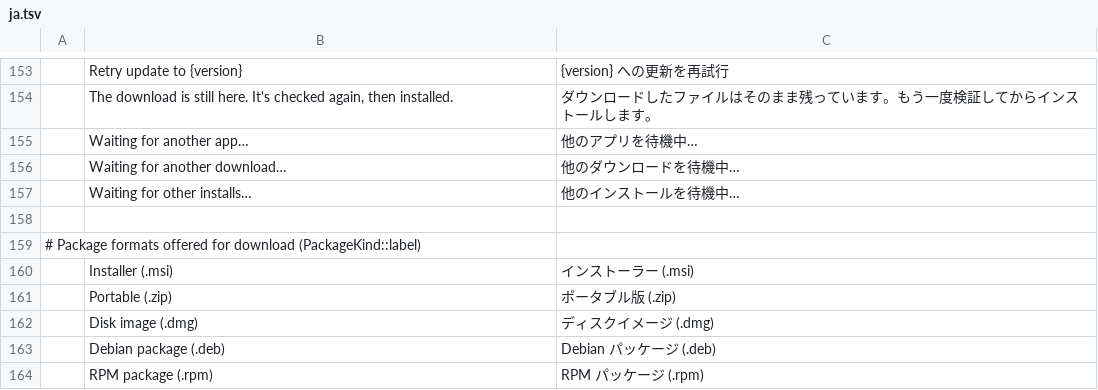
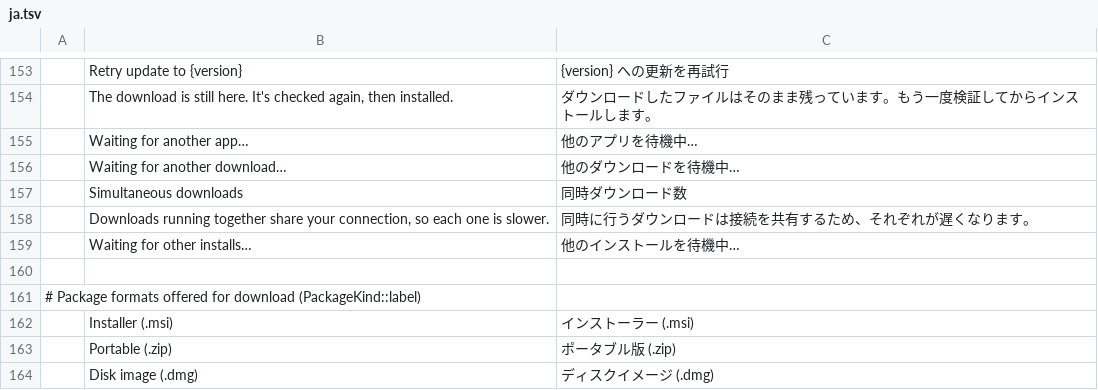
Before and after one commit to FredApps/craft-launcher, a TSV file: crates/ui-egui/src/i18n/ja.tsv, drawn as a sheet; only a part is shown, gaps mark what is left out; the shorter side is filled out with more unchanged rows; the diff names each change by its address in the sheet, - before the commit and + after, or states it on an @@ line.

```diff
--- a/crates/ui-egui/src/i18n/ja.tsv
+++ b/crates/ui-egui/src/i18n/ja.tsv
+row 157:  | Simultaneous downloads | 同時ダウンロード数
+row 158:  | Downloads running together share your connection, so each one is slower. | 同時に行うダウンロードは接続を共有するため、それぞれが遅くなります。
```
Also changed, not shown: crates/ui-egui/src/i18n/cs.tsv, crates/ui-egui/src/i18n/es.tsv, 13 other files.
